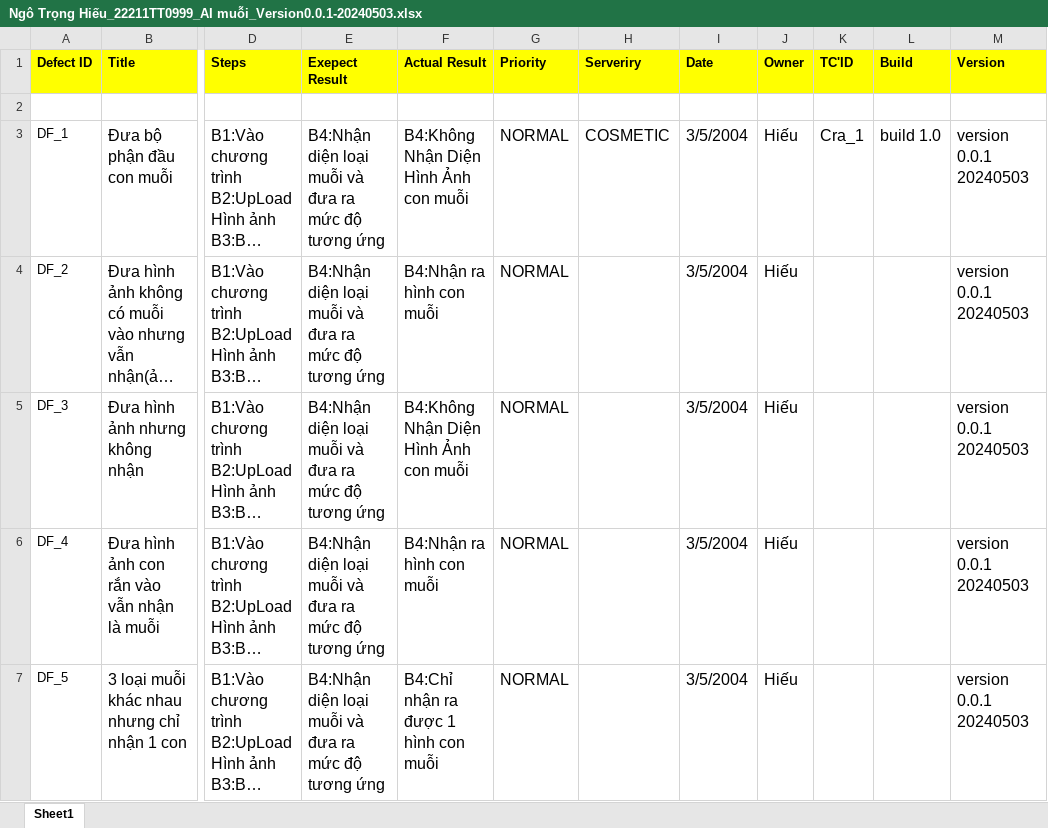
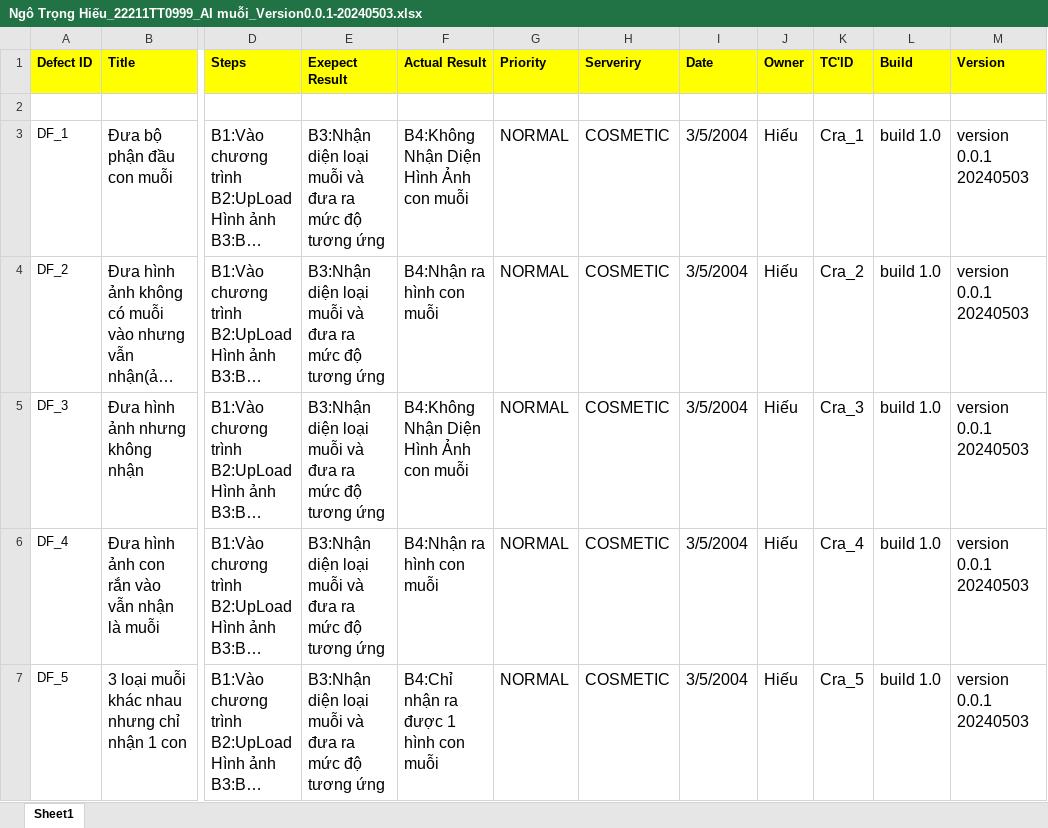
Before and after one commit to NgoTrongHieu201004/TestMoqito-Ai, an Excel workbook: Ngô Trọng Hiếu_22211TT0999_AI muỗi_Version0.0.1-20240503.xlsx, sheet Sheet1, drawn as a sheet; only a part is shown, gaps mark what is left out; long unchanged cells end in …; values as stored, in another font and other column widths than the file's, no borders; charts and pictures not drawn; the diff covers the shown part only; the diff names each change by its address in the sheet, - before the commit and + after, or states it on an @@ line.

```diff
--- a/Ngô Trọng Hiếu_22211TT0999_AI muỗi_Version0.0.1-20240503.xlsx (sheet Sheet1)
+++ b/Ngô Trọng Hiếu_22211TT0999_AI muỗi_Version0.0.1-20240503.xlsx (sheet Sheet1)
-E3:E7 (Exepect Result): B4:Nhận diện loại…
+E3:E7 (Exepect Result): B3:Nhận diện loại…
-H4:H7 (Serveriry): (empty)
+H4:H7 (Serveriry): COSMETIC
-K4 (TC'ID): (empty)
+K4 (TC'ID): Cra_2
-L4:L7 (Build): (empty)
+L4:L7 (Build): build 1.0
-K5 (TC'ID): (empty)
+K5 (TC'ID): Cra_3
-K6 (TC'ID): (empty)
+K6 (TC'ID): Cra_4
-K7 (TC'ID): (empty)
+K7 (TC'ID): Cra_5
```
Also changed, not shown: 24 edited cells elsewhere in this sheet, charts or pictures, 1 other file.
